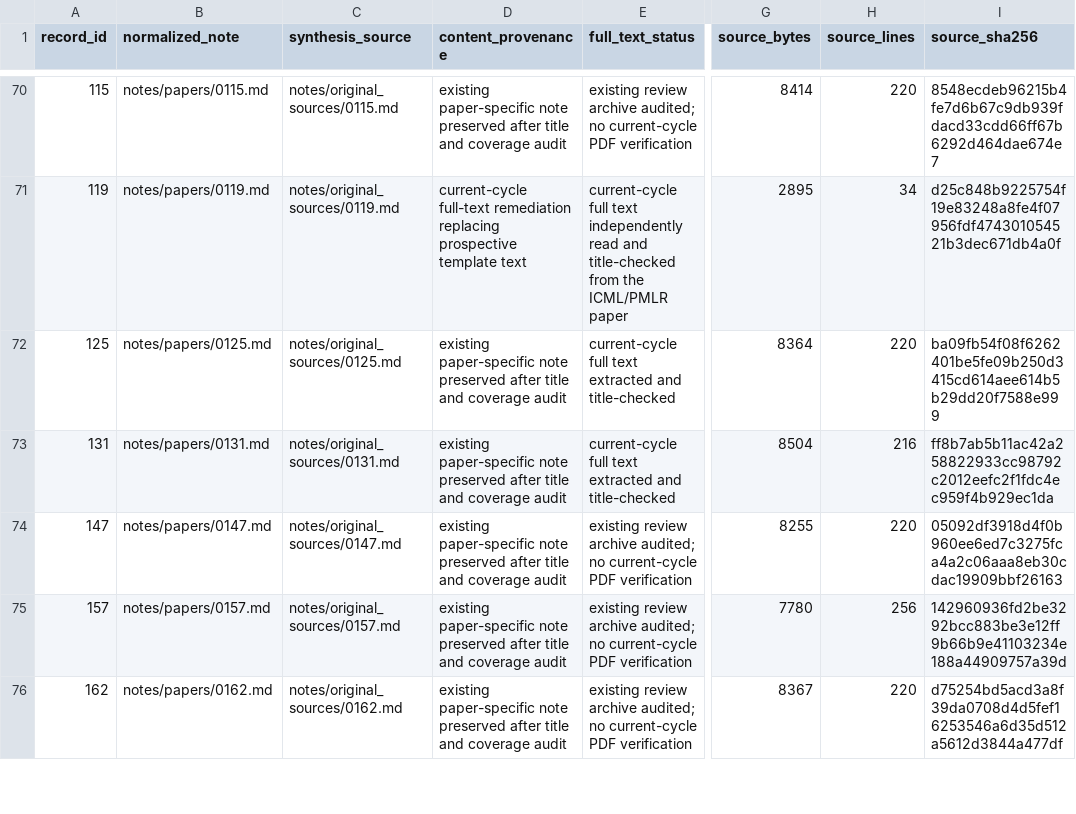
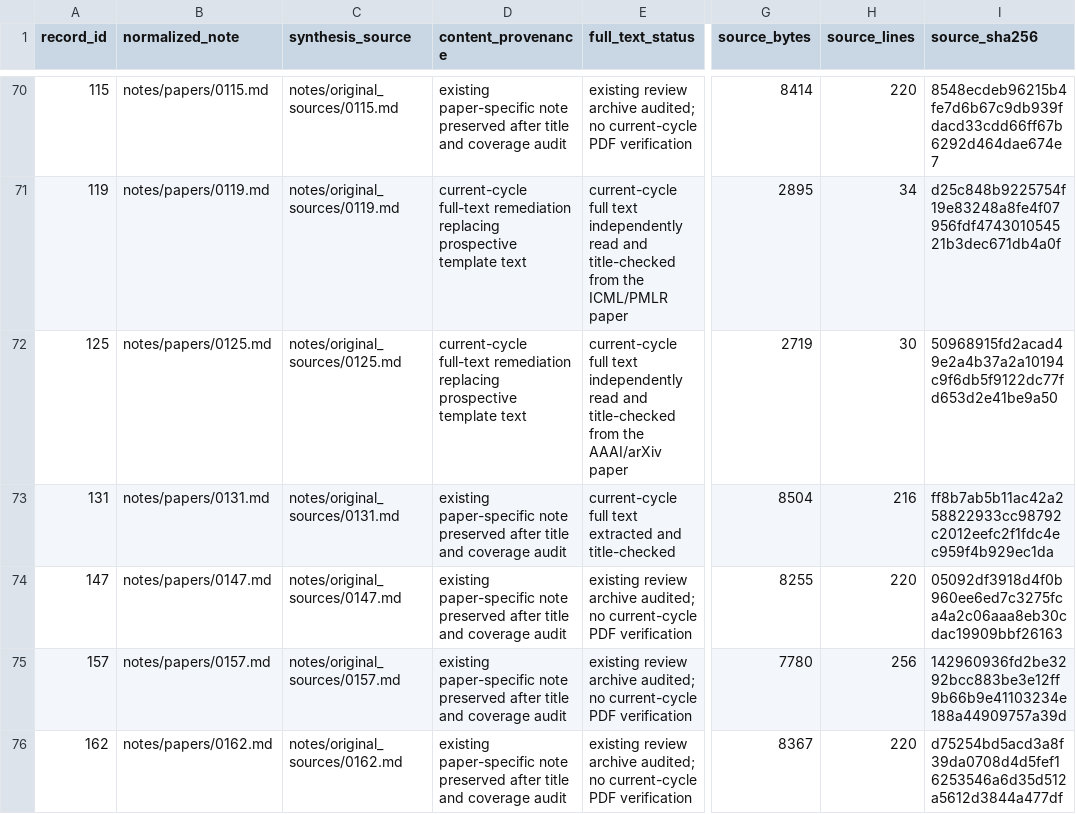
Before and after one commit to khayoubIsmail/llm-web-agents-survey-evidence, a CSV file: data/paper_synthesis_source_manifest.csv, drawn as a sheet; only a part is shown, gaps mark what is left out; the diff names each change by its address in the sheet, - before the commit and + after, or states it on an @@ line.

```diff
--- a/data/paper_synthesis_source_manifest.csv
+++ b/data/paper_synthesis_source_manifest.csv
-D72 (content_provenance): existing paper-specific note preserved after title and coverage audit
+D72 (content_provenance): current-cycle full-text remediation replacing prospective template text
-E72 (full_text_status): …full text extracted and title-checked
+E72 (full_text_status): …full text independently read and title-checked from the AAAI/arXiv paper
-G72 (source_bytes): 8364
+G72 (source_bytes): 2719
-H72 (source_lines): 220
+H72 (source_lines): 30
-I72 (source_sha256): ba09fb54f08f6262401be5fe09b250d3415cd614aee614b5b29dd20f7588e999
+I72 (source_sha256): 50968915fd2acad49e2a4b37a2a10194c9f6db5f9122dc77fd653d2e41be9a50
```
Also changed, not shown: 1 other file.
